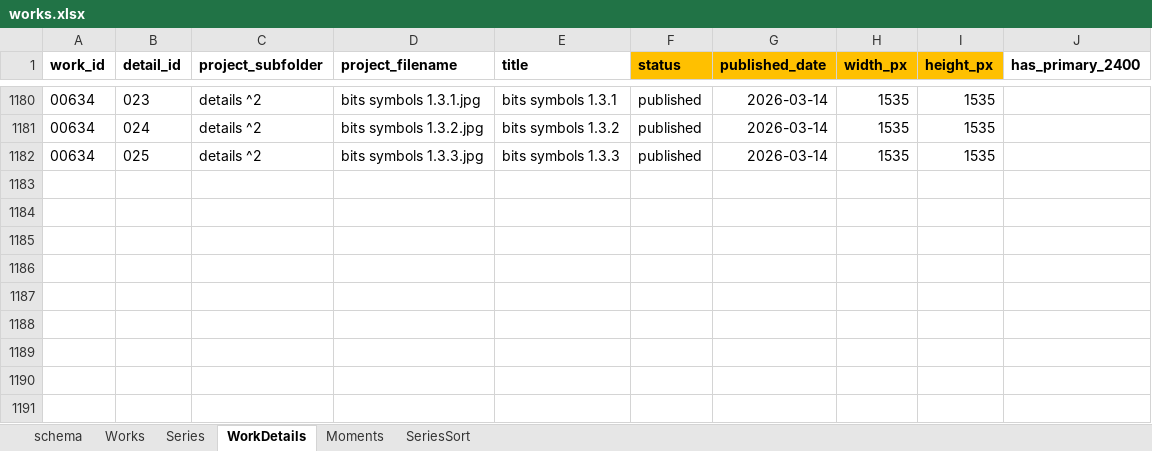
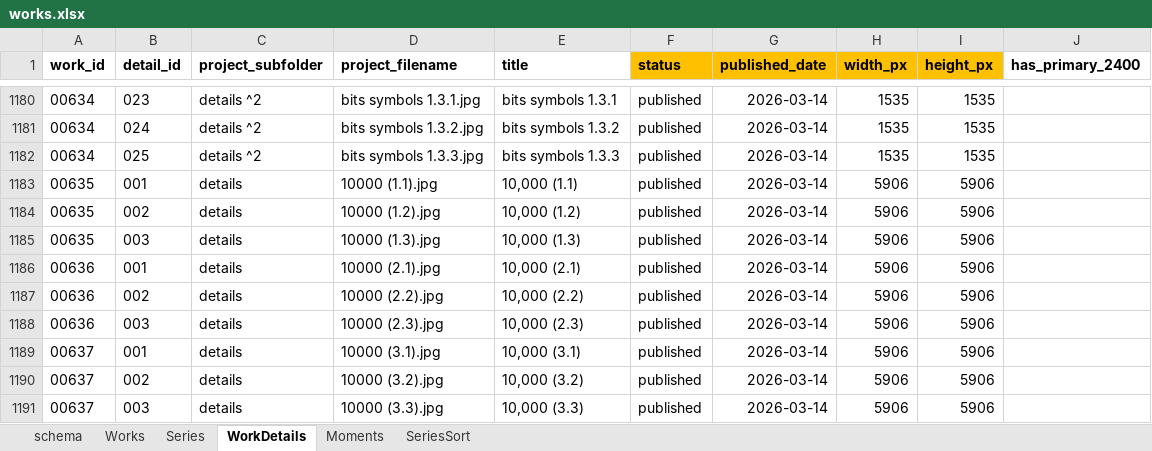
Before and after one commit to dotlineform/dotlineform-site, an Excel workbook: data/works.xlsx, sheet WorkDetails, drawn as a sheet; only a part is shown, gaps mark what is left out; values as stored, in another font and other column widths than the file's, no borders; the diff names each change by its address in the sheet, - before the commit and + after, or states it on an @@ line.

Commit message:
published work

```diff
--- a/data/works.xlsx (sheet WorkDetails)
+++ b/data/works.xlsx (sheet WorkDetails)
+row 1183: 00635 | 001 | details | 10000 (1.1).jpg | 10,000 (1.1) | published | 2026-03-14 | 5906 | 5906
+row 1184: 00635 | 002 | details | 10000 (1.2).jpg | 10,000 (1.2) | published | 2026-03-14 | 5906 | 5906
+row 1185: 00635 | 003 | details | 10000 (1.3).jpg | 10,000 (1.3) | published | 2026-03-14 | 5906 | 5906
+row 1186: 00636 | 001 | details | 10000 (2.1).jpg | 10,000 (2.1) | published | 2026-03-14 | 5906 | 5906
+row 1187: 00636 | 002 | details | 10000 (2.2).jpg | 10,000 (2.2) | published | 2026-03-14 | 5906 | 5906
+row 1188: 00636 | 003 | details | 10000 (2.3).jpg | 10,000 (2.3) | published | 2026-03-14 | 5906 | 5906
+row 1189: 00637 | 001 | details | 10000 (3.1).jpg | 10,000 (3.1) | published | 2026-03-14 | 5906 | 5906
+row 1190: 00637 | 002 | details | 10000 (3.2).jpg | 10,000 (3.2) | published | 2026-03-14 | 5906 | 5906
+row 1191: 00637 | 003 | details | 10000 (3.3).jpg | 10,000 (3.3) | published | 2026-03-14 | 5906 | 5906
```
Also changed, not shown: sheet Works, sheet Series, 44 other files.
